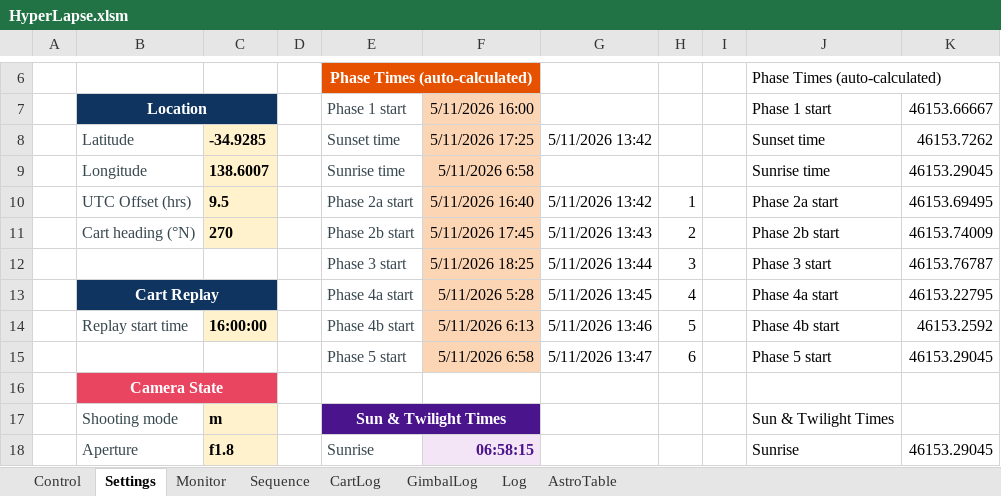
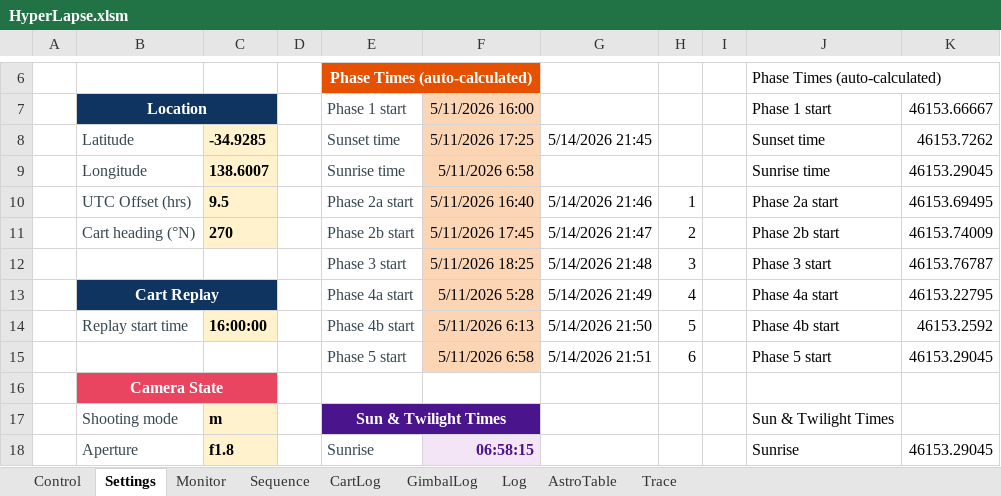
Before and after one commit to mwindley/HyperLapse-Excel, an Excel workbook: HyperLapse.xlsm, sheet Settings, drawn as a sheet; only a part is shown, gaps mark what is left out; values as stored, in another font and other column widths than the file's, no borders; the diff names each change by its address in the sheet, - before the commit and + after, or states it on an @@ line.

```diff
--- a/HyperLapse.xlsm (sheet Settings)
+++ b/HyperLapse.xlsm (sheet Settings)
+sheet tab: Trace
-G8: 5/11/2026 13:42
+G8: 5/14/2026 21:45
-G10: 5/11/2026 13:42
+G10: 5/14/2026 21:46
-G11: 5/11/2026 13:43
+G11: 5/14/2026 21:47
-G12: 5/11/2026 13:44
+G12: 5/14/2026 21:48
-G13: 5/11/2026 13:45
+G13: 5/14/2026 21:49
-G14: 5/11/2026 13:46
+G14: 5/14/2026 21:50
-G15: 5/11/2026 13:47
+G15: 5/14/2026 21:51
```
Also changed, not shown: sheet CartLog, sheet Log, sheet Control, charts or pictures, 10 other files.
